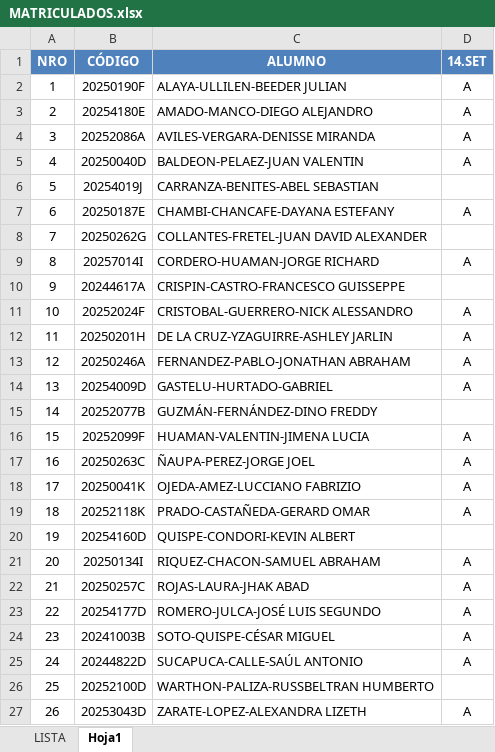
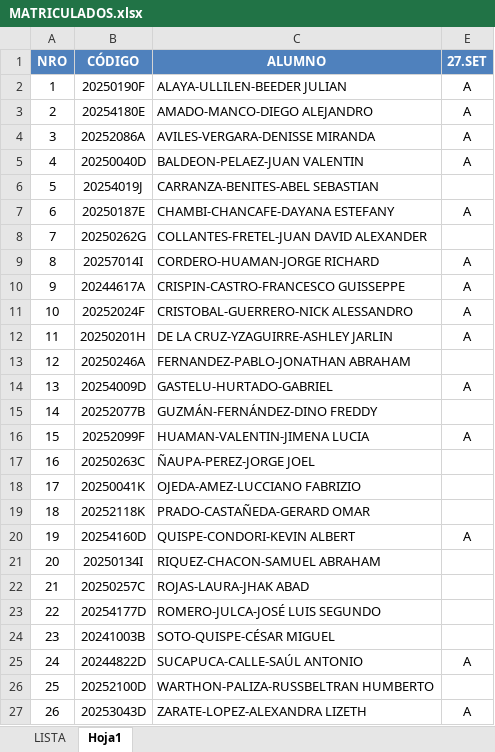
Before and after one commit to gcoronelc/UNI-FIIS-2025-2-BIC01-U, an Excel workbook: Recursos/MATRICULADOS.xlsx, sheet Hoja1, drawn as a sheet; values as stored, in another font and other column widths than the file's, no borders; addresses are those after the commit; the diff names each change by its address in the sheet, - before the commit and + after, or states it on an @@ line.

```diff
--- a/Recursos/MATRICULADOS.xlsx (sheet Hoja1)
+++ b/Recursos/MATRICULADOS.xlsx (sheet Hoja1)
-E1: 14.SET
+E1: 27.SET
-E10 (27.SET): (empty)
+E10 (27.SET): A
-E13 (27.SET): A
+E13 (27.SET): (empty)
-E17:E19 (27.SET): A
+E17:E19 (27.SET): (empty)
-E20 (27.SET): (empty)
+E20 (27.SET): A
-E21:E24 (27.SET): A
+E21:E24 (27.SET): (empty)
```
Also changed, not shown: 13 other files.
